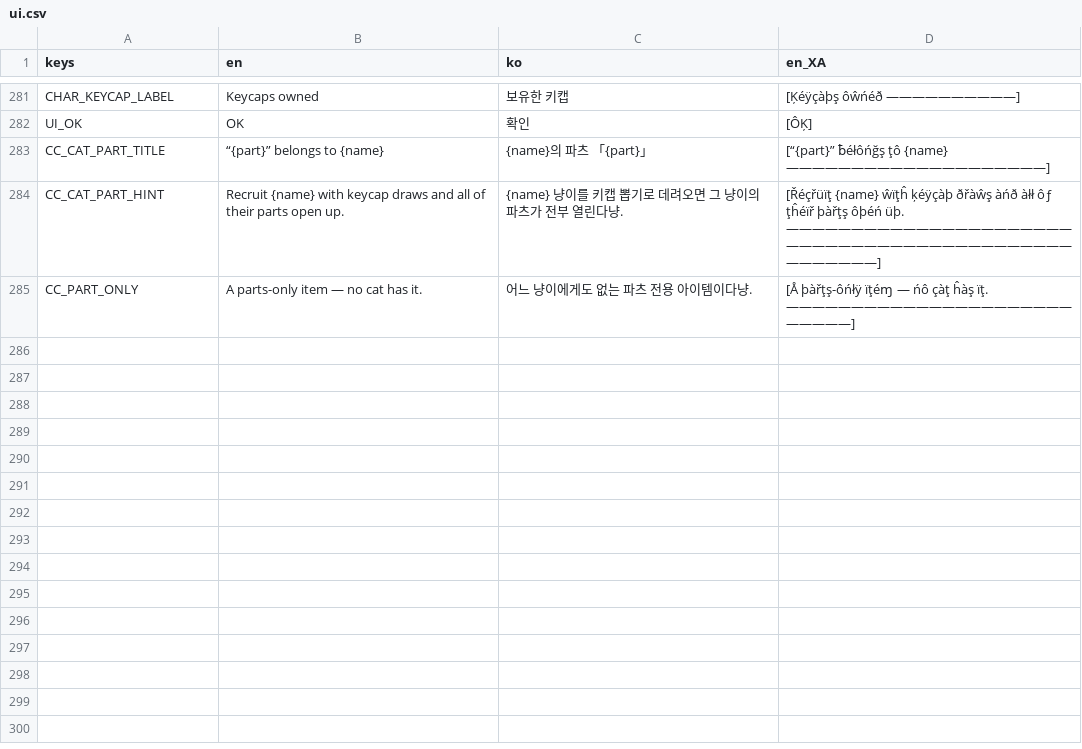
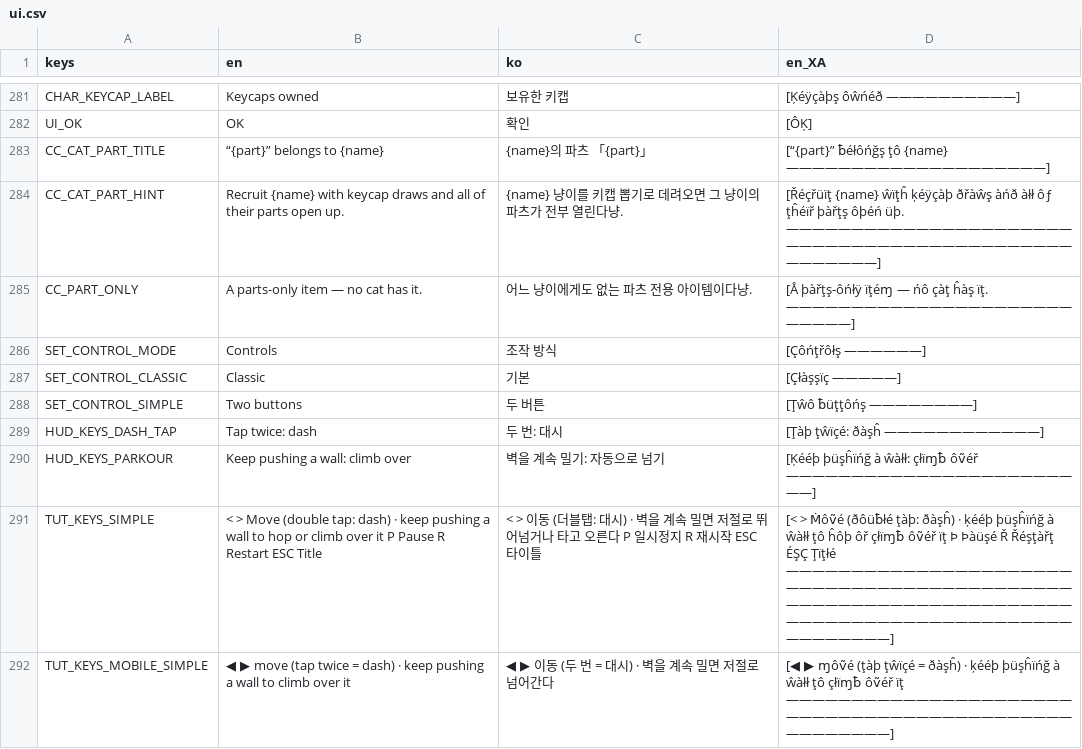
Before and after one commit to kiliuswook/Block, a CSV file: shared/locale/ui.csv, drawn as a sheet; only a part is shown, gaps mark what is left out.

```diff
--- a/shared/locale/ui.csv
+++ b/shared/locale/ui.csv
@@ -294 +294,8 @@ CC_CAT_PART_HINT,Recruit {name} with keycap draws and all of their parts open up
 CC_PART_ONLY,A parts-only item — no cat has it.,어느 냥이에게도 없는 파츠 전용 아이템이다냥.,[Å þàřţş-ôńłÿ ïţéɱ — ńô çàţ ĥàş ïţ. ———————————————————————————]
+SET_CONTROL_MODE,Controls,조작 방식,[Çôńţřôłş ——————]
+SET_CONTROL_CLASSIC,Classic,기본,[Çłàşşïç —————]
+SET_CONTROL_SIMPLE,Two buttons,두 버튼,[Ţŵô ƀüţţôńş ————————]
+HUD_KEYS_DASH_TAP,Tap twice: dash,두 번: 대시,[Ţàþ ţŵïçé: ðàşĥ ————————————]
+HUD_KEYS_PARKOUR,Keep pushing a wall: climb over,벽을 계속 밀기: 자동으로 넘기,[Ķééþ þüşĥïńğ à ŵàłł: çłïɱƀ ôṽéř ————————————————————————]
+TUT_KEYS_SIMPLE,< >  Move (double tap: dash) · keep pushing a wall to hop or climb over it      P  Pause      R  Restart      ESC  Title,< >  이동 (더블탭: 대시) · 벽을 계속 밀면 저절로 뛰어넘거나 타고 오른다      P  일시정지      R  재시작      ESC  타이틀,[< >  Ṁôṽé (ðôüƀłé ţàþ: ðàşĥ) · ķééþ þüşĥïńğ à ŵàłł ţô ĥôþ ôř çłïɱƀ ôṽéř ïţ      Þ  Þàüşé      Ř  Řéşţàřţ      ÉŞÇ  Ţïţłé ————————————————————————————————————————————————————————————————————————————————————————————————]
+TUT_KEYS_MOBILE_SIMPLE,◀ ▶ move (tap twice = dash) · keep pushing a wall to climb over it,◀ ▶ 이동 (두 번 = 대시) · 벽을 계속 밀면 저절로 넘어간다,[◀ ▶ ɱôṽé (ţàþ ţŵïçé = ðàşĥ) · ķééþ þüşĥïńğ à ŵàłł ţô çłïɱƀ ôṽéř ïţ ————————————————————————————————————————————————————]
```
Also changed, not shown: 10 other files.
